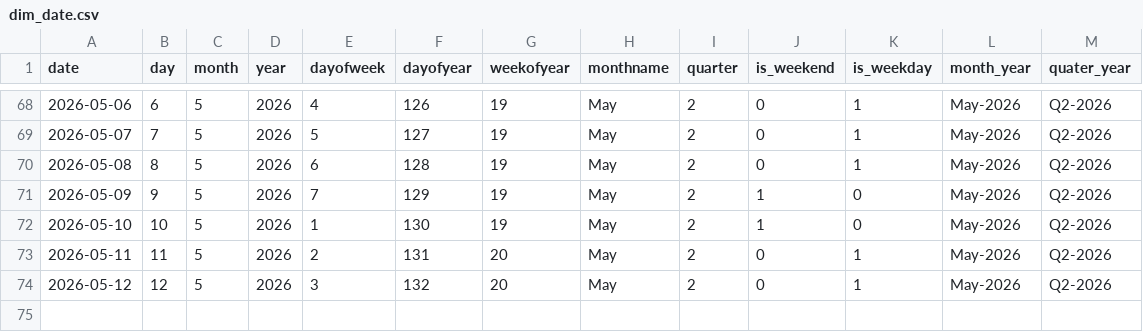
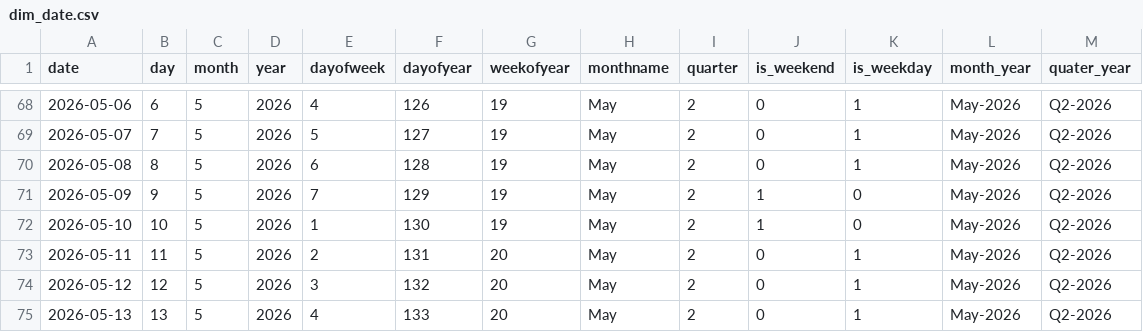
Before and after one commit to Kalyan-git-2002/logistics_dashboard, a CSV file: dim_date.csv, drawn as a sheet; only a part is shown, gaps mark what is left out; the diff names each change by its address in the sheet, - before the commit and + after, or states it on an @@ line.

```diff
--- a/dim_date.csv
+++ b/dim_date.csv
+row 75: 2026-05-13 | 13 | 5 | 2026 | 4 | 133 | 20 | May | 2 | 0 | 1 | May-2026 | Q2-2026
```
Also changed, not shown: 1 other file.
